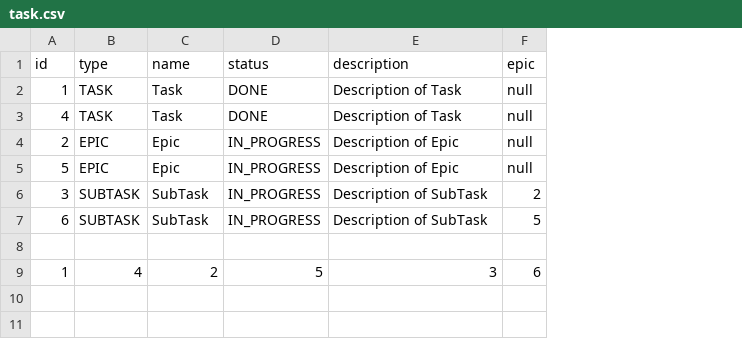
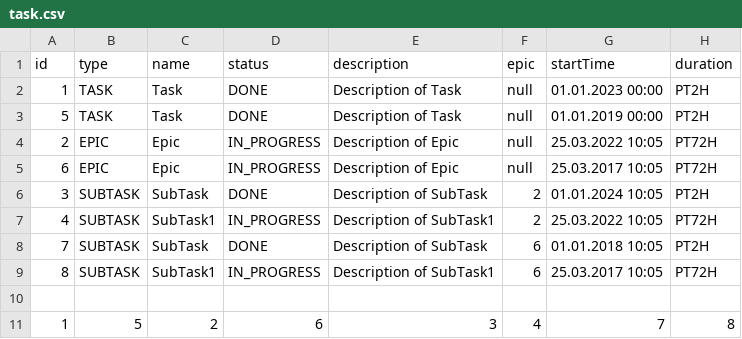
Before and after one commit to DAlkhatov/java-kanban, a CSV file: resources/task.csv, drawn as a sheet; addresses are those after the commit; the diff names each change by its address in the sheet, - before the commit and + after, or states it on an @@ line.

```diff
--- a/resources/task.csv
+++ b/resources/task.csv
+column G (startTime), rows 2-7: 01.01.2023 00:00 | 01.01.2019 00:00 | 25.03.2022 10:05 | 25.03.2017 10:05 | 01.01.2024 10:05 | 25.03.2022 10:05; row 11: 7
+column H (duration), rows 2-7: PT2H | PT2H | PT72H | PT72H | PT2H | PT72H; row 11: 8
-A3 (id): 4
+A3 (id): 5
-A5 (id): 5
+A5 (id): 6
-D6 (status): IN_PROGRESS
+D6 (status): DONE
-A7 (id): 6
+A7 (id): 4
-C7 (name): SubTask
+C7 (name): SubTask1
-E7 (description): Description of SubTask
+E7 (description): Description of SubTask1
-F7 (epic): 5
+F7 (epic): 2
+row 8: 7 | SUBTASK | SubTask | DONE | Description of SubTask | 6 | 01.01.2018 10:05 | PT2H
+row 9: 8 | SUBTASK | SubTask1 | IN_PROGRESS | Description of SubTask1 | 6 | 25.03.2017 10:05 | PT72H
-B11 (type): 4
+B11 (type): 5
-D11 (status): 5
+D11 (status): 6
-F11 (epic): 6
+F11 (epic): 4
```
Also changed, not shown: 10 other files.
